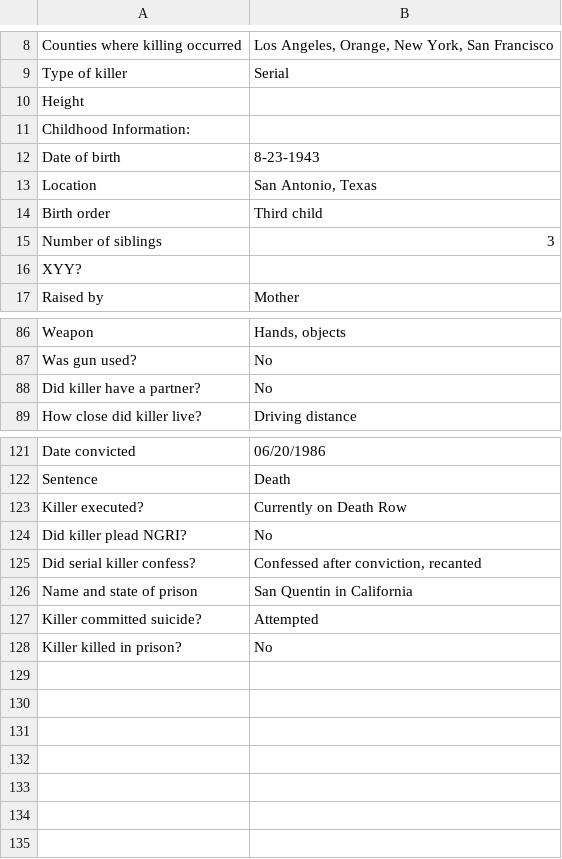
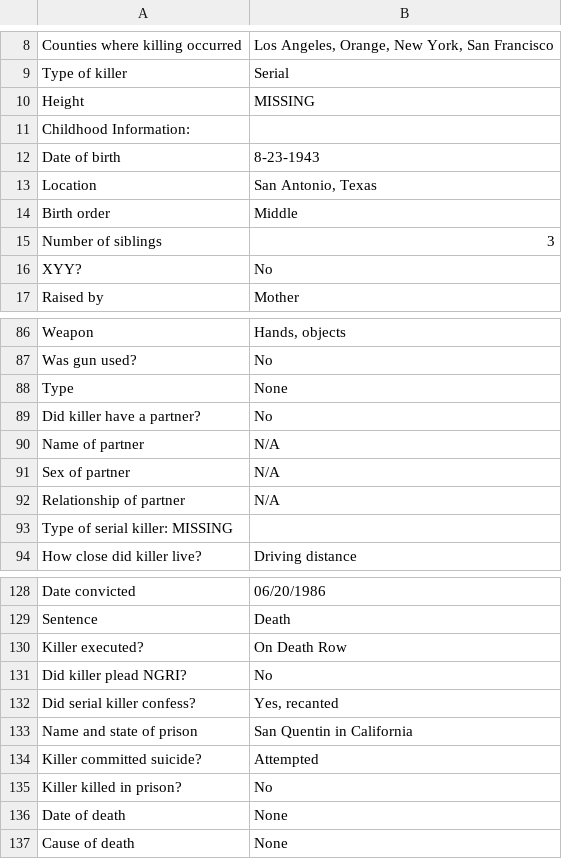
Before and after one commit to ajithksenthil/CrimeArchetypes, a CSV file: mnt/data/csv/Type2_Alcala._Rodney__2012_.csv, drawn as a sheet; only a part is shown, gaps mark what is left out; the diff covers the shown part only.

Commit message:
cleanedagain_Type2_Alcala._Rodney__2012_.csv

```diff
--- a/mnt/data/csv/Type2_Alcala._Rodney__2012_.csv
+++ b/mnt/data/csv/Type2_Alcala._Rodney__2012_.csv
@@ -9,3 +9,3 @@ Counties where killing occurred,"Los Angeles, Orange, New York, San Francisco"
 Type of killer,Serial
-Height,
+Height,MISSING
 Childhood Information:,
@@ -13,5 +13,5 @@ Date of birth,8-23-1943
 Location,"San Antonio, Texas"
-Birth order,Third child
+Birth order,Middle
 Number of siblings,3
-XYY?,
+XYY?,No
 Raised by,Mother
@@ -87,3 +87,8 @@ Weapon,"Hands, objects"
 Was gun used?,No
+Type,None
 Did killer have a partner?,No
+Name of partner,N/A
+Sex of partner,N/A
+Relationship of partner,N/A
+Type of serial killer: MISSING
 How close did killer live?,Driving distance
@@ -122,5 +129,5 @@ Date convicted,06/20/1986
 Sentence,Death
-Killer executed?,Currently on Death Row
+Killer executed?,On Death Row
 Did killer plead NGRI?,No
-Did serial killer confess?,"Confessed after conviction, recanted"
+Did serial killer confess?,"Yes, recanted"
 Name and state of prison,San Quentin in California
@@ -128 +135,3 @@ Killer committed suicide?,Attempted
 Killer killed in prison?,No
+Date of death, None
+Cause of death, None
```
Also changed, not shown: 2 added rows and 6 edited cells elsewhere in this file.
